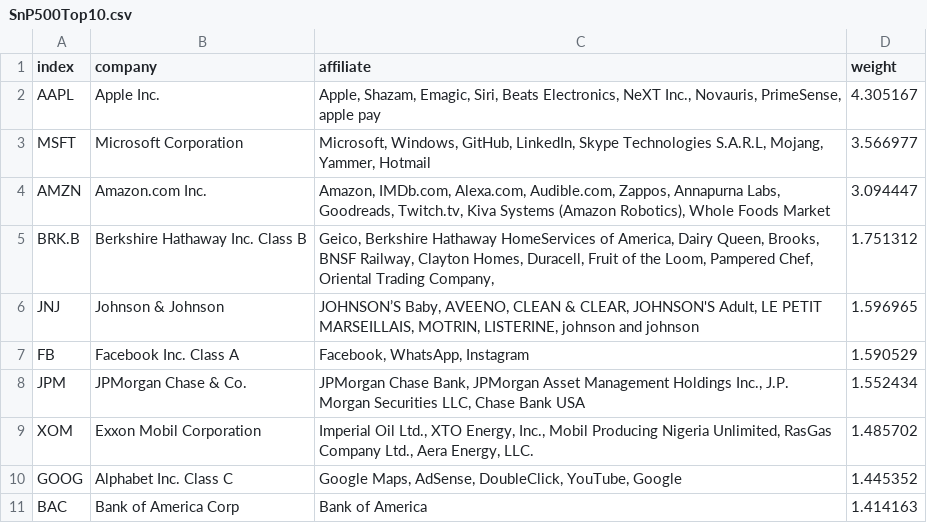
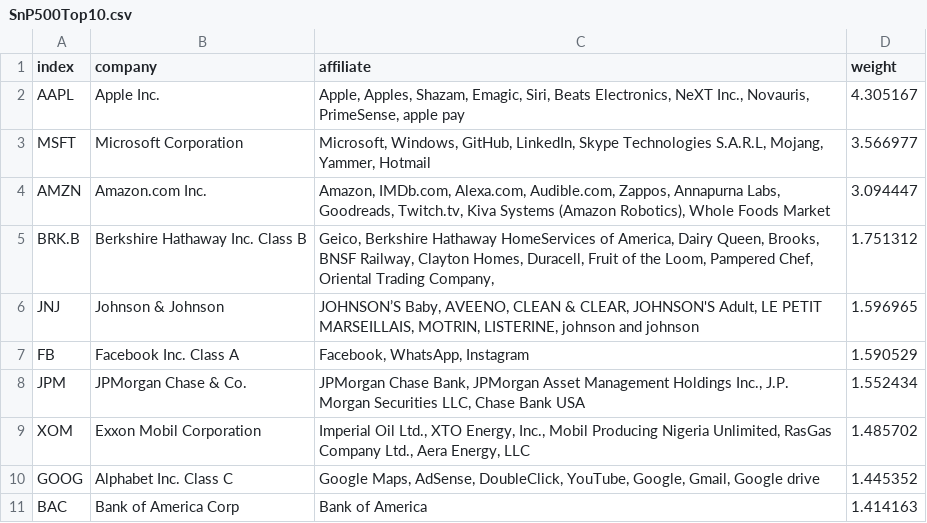
Before and after one commit to ostapkharysh/Stock-return-predictability, a CSV file: additional_data/SnP500Top10.csv, drawn as a sheet.

```diff
--- a/additional_data/SnP500Top10.csv
+++ b/additional_data/SnP500Top10.csv
@@ -1,3 +1,3 @@
 "index","company","affiliate","weight"
-"AAPL","Apple Inc.","Apple, Shazam, Emagic, Siri, Beats Electronics, NeXT Inc., Novauris, PrimeSense, apple pay","4.305167"
+"AAPL","Apple Inc.","Apple, Apples, Shazam, Emagic, Siri, Beats Electronics, NeXT Inc., Novauris, PrimeSense, apple pay","4.305167"
 "MSFT","Microsoft Corporation","Microsoft, Windows, GitHub, LinkedIn, Skype Technologies S.A.R.L, Mojang, Yammer, Hotmail","3.566977"
@@ -8,4 +8,4 @@
 "JPM","JPMorgan Chase & Co.","JPMorgan Chase Bank, JPMorgan Asset Management Holdings Inc., J.P. Morgan Securities LLC, Chase Bank USA","1.552434"
-"XOM","Exxon Mobil Corporation","Imperial Oil Ltd., XTO Energy, Inc., Mobil Producing Nigeria Unlimited, RasGas Company Ltd., Aera Energy, LLC.","1.485702"
-"GOOG","Alphabet Inc. Class C","Google Maps, AdSense, DoubleClick, YouTube, Google","1.445352"
+"XOM","Exxon Mobil Corporation","Imperial Oil Ltd., XTO Energy, Inc., Mobil Producing Nigeria Unlimited, RasGas Company Ltd., Aera Energy, LLC","1.485702"
+"GOOG","Alphabet Inc. Class C","Google Maps, AdSense, DoubleClick, YouTube, Google, Gmail, Google drive","1.445352"
 "BAC","Bank of America Corp","Bank of America","1.414163"
```
Also changed, not shown: 4 other files.
